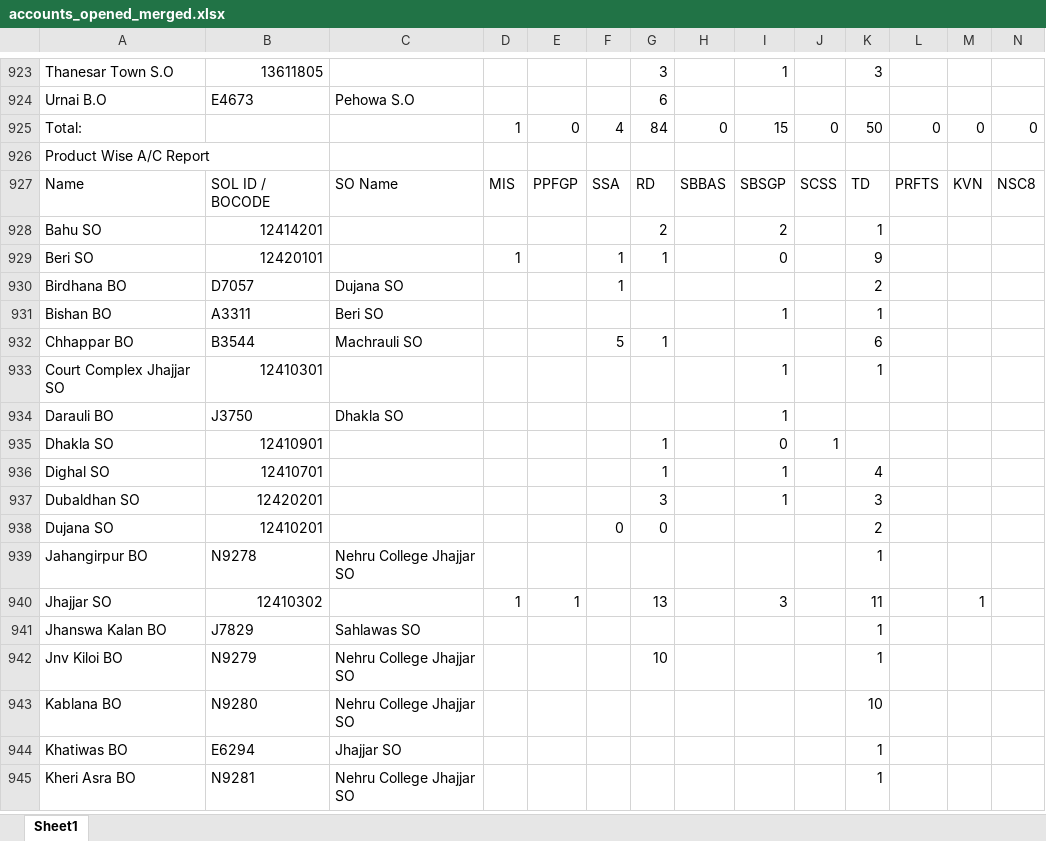
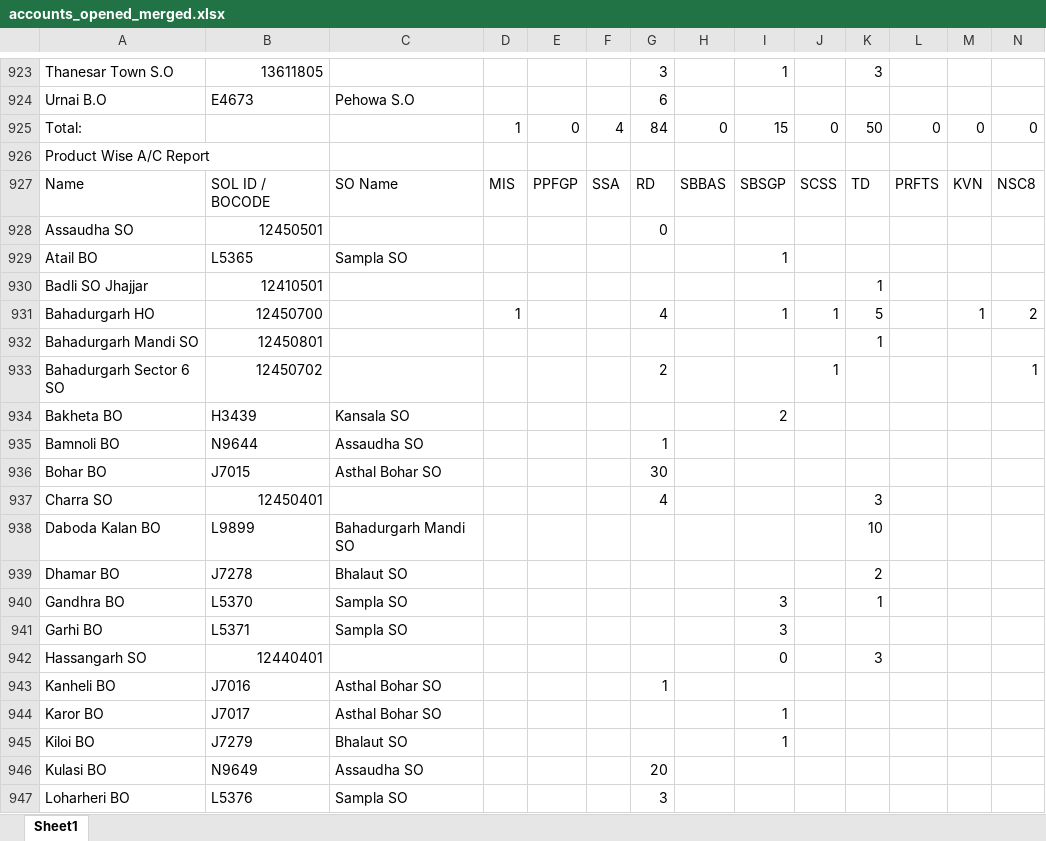
Before and after one commit to vcharyanaco-tech/BO-dashboard, an Excel workbook: data/exports/accounts_opened_merged.xlsx, sheet Sheet1, drawn as a sheet; only a part is shown, gaps mark what is left out; the shorter side is filled out with more unchanged rows; values as stored, in another font and other column widths than the file's, no borders; rows hold the shown columns only; the diff covers the shown part only; the diff names each change by its address in the sheet, - before the commit and + after, or states it on an @@ line.

```diff
--- a/data/exports/accounts_opened_merged.xlsx (sheet Sheet1)
+++ b/data/exports/accounts_opened_merged.xlsx (sheet Sheet1)
+row 928: Assaudha SO | 12450501 |  |  |  |  | 0
+row 929: Atail BO | L5365 | Sampla SO |  |  |  |  |  | 1
+row 930: Badli SO Jhajjar | 12410501 |  |  |  |  |  |  |  |  | 1
+row 931: Bahadurgarh HO | 12450700 |  | 1 |  |  | 4 |  | 1 | 1 | 5 |  | 1 | 2
+row 932: Bahadurgarh Mandi SO | 12450801 |  |  |  |  |  |  |  |  | 1
+row 933: Bahadurgarh Sector 6 SO | 12450702 |  |  |  |  | 2 |  |  | 1 |  |  |  | 1
+row 934: Bakheta BO | H3439 | Kansala SO |  |  |  |  |  | 2
+row 935: Bamnoli BO | N9644 | Assaudha SO |  |  |  | 1
+row 936: Bohar BO | J7015 | Asthal Bohar SO |  |  |  | 30
+row 937: Charra SO | 12450401 |  |  |  |  | 4 |  |  |  | 3
+row 938: Daboda Kalan BO | L9899 | Bahadurgarh Mandi SO |  |  |  |  |  |  |  | 10
+row 939: Dhamar BO | J7278 | Bhalaut SO |  |  |  |  |  |  |  | 2
+row 940: Gandhra BO | L5370 | Sampla SO |  |  |  |  |  | 3 |  | 1
+row 941: Garhi BO | L5371 | Sampla SO |  |  |  |  |  | 3
+row 942: Hassangarh SO | 12440401 |  |  |  |  |  |  | 0 |  | 3
+row 943: Kanheli BO | J7016 | Asthal Bohar SO |  |  |  | 1
+row 944: Karor BO | J7017 | Asthal Bohar SO |  |  |  |  |  | 1
+row 945: Kiloi BO | J7279 | Bhalaut SO |  |  |  |  |  | 1
+row 946: Kulasi BO | N9649 | Assaudha SO |  |  |  | 20
+row 947: Loharheri BO | L5376 | Sampla SO |  |  |  | 3
```
Also changed, not shown: 11 added rows and cell formats elsewhere in this sheet, data/dashboard_data.xlsx, data/exports/accounts_closed_merged.xlsx, 1 other file.
